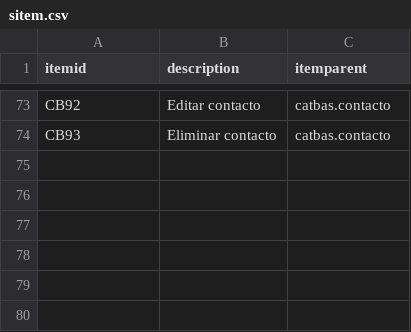
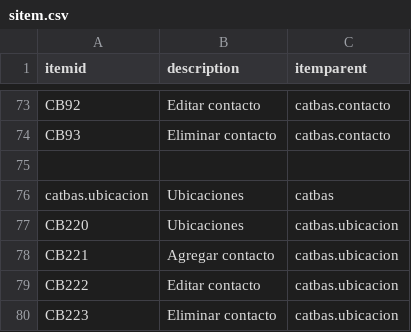
Before and after one commit to Induxsoft/catbas, a CSV file: src/catbas/_install/initial_data/sitem.csv, drawn as a sheet; only a part is shown, gaps mark what is left out.

```diff
--- a/src/catbas/_install/initial_data/sitem.csv
+++ b/src/catbas/_install/initial_data/sitem.csv
@@ -74 +74,7 @@ CB92,Editar contacto,catbas.contacto
 CB93,Eliminar contacto,catbas.contacto
+
+catbas.ubicacion,Ubicaciones,catbas
+CB220,Ubicaciones,catbas.ubicacion
+CB221,Agregar contacto,catbas.ubicacion
+CB222,Editar contacto,catbas.ubicacion
+CB223,Eliminar contacto,catbas.ubicacion
```
Also changed, not shown: src/catbas/_install/app_info/sys_app_catalog.csv, src/catbas/_install/app_info/sys_app_item_action.csv, 20 other files.
